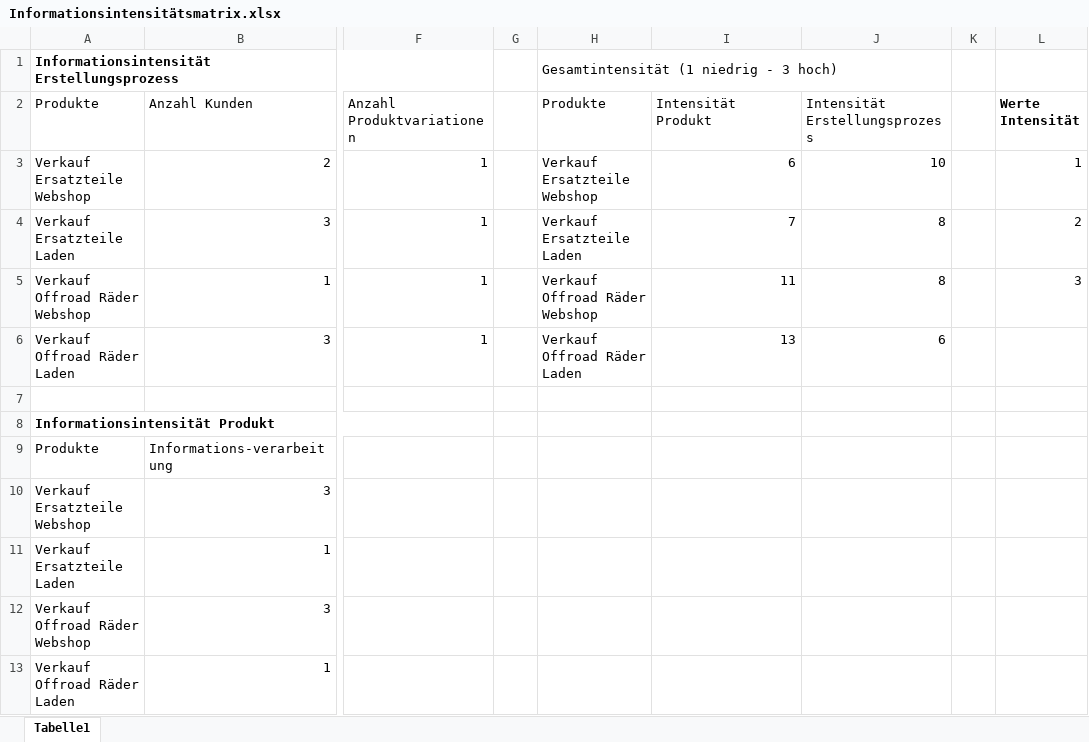
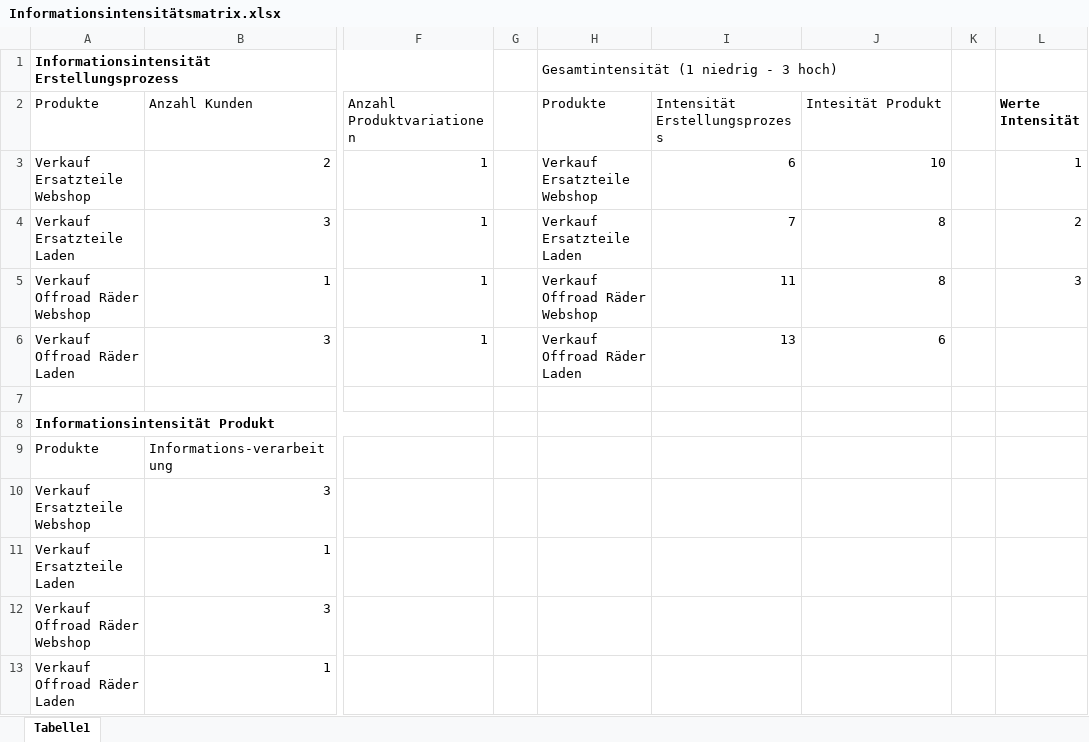
Before and after one commit to adrian-helberg/ws2018, an Excel workbook: BW2/Aufgabe 7/Informationsintensitätsmatrix.xlsx, sheet Tabelle1, drawn as a sheet; only a part is shown, gaps mark what is left out; values as stored, in another font and other column widths than the file's, no borders; charts and pictures not drawn; the diff names each change by its address in the sheet, - before the commit and + after, or states it on an @@ line.

```diff
--- a/BW2/Aufgabe 7/Informationsintensitätsmatrix.xlsx (sheet Tabelle1)
+++ b/BW2/Aufgabe 7/Informationsintensitätsmatrix.xlsx (sheet Tabelle1)
-I2: Intensität Produkt
+I2: Intensität Erstellungsprozess
-J2: Intensität Erstellungsprozess
+J2: Intesität Produkt
```
Also changed, not shown: charts or pictures, 3 other files.
